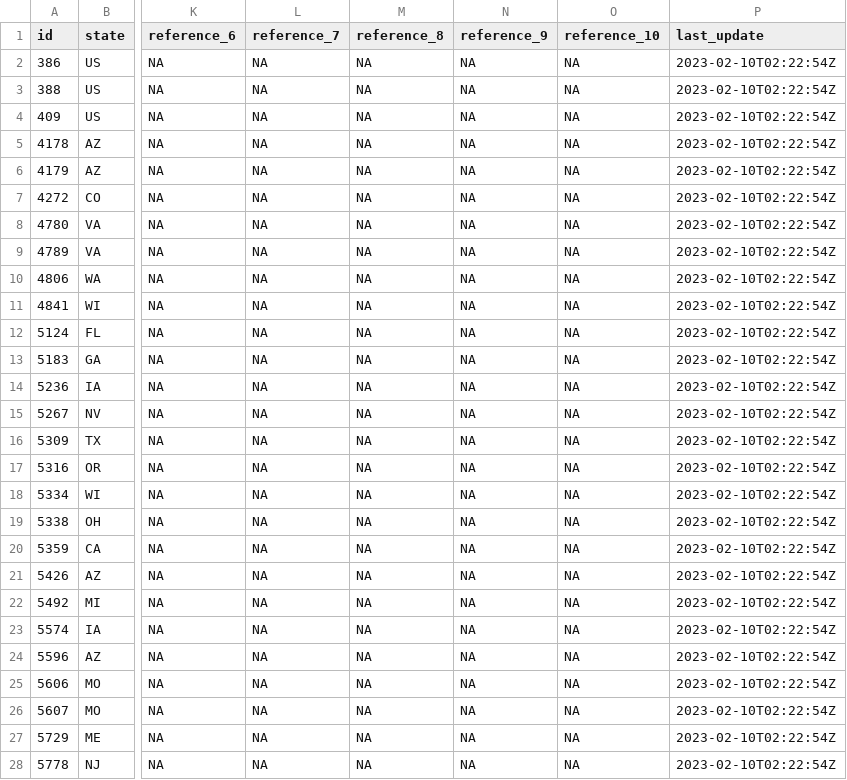
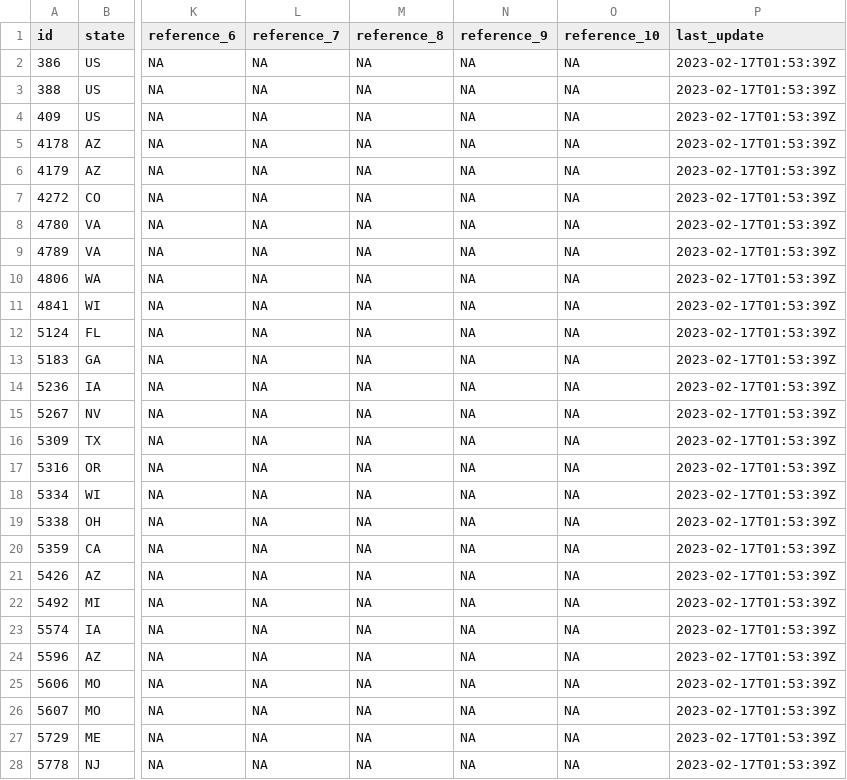
Before and after one commit to isaiahdwest/res_ev, a CSV file: incentives.csv, drawn as a sheet; only a part is shown, gaps mark what is left out; the diff covers the shown part only; the diff names each change by its address in the sheet, - before the commit and + after, or states it on an @@ line.

```diff
--- a/incentives.csv
+++ b/incentives.csv
-P2:P28 (last_update): 2023-02-10T02:22:54Z
+P2:P28 (last_update): 2023-02-17T01:53:39Z
```
Also changed, not shown: 155 edited cells elsewhere in this file.
